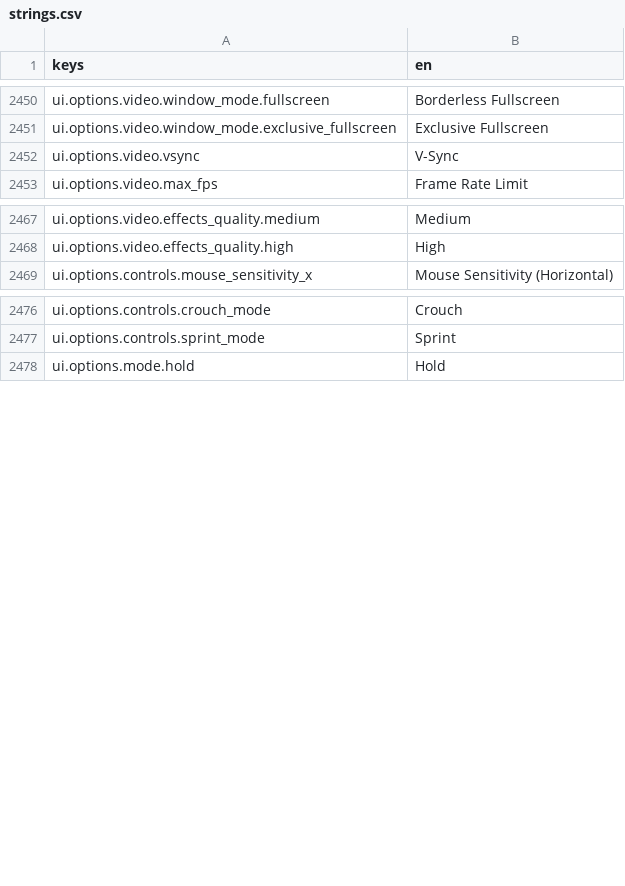
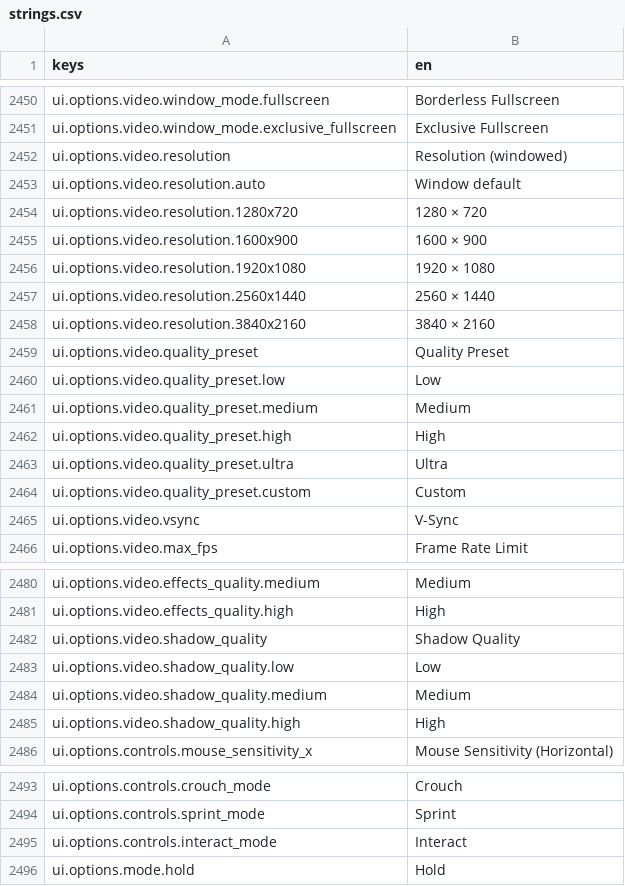
Before and after one commit to LeviticusFigglebottom/Claude-N-Capers, a CSV file: game/content/data/strings/strings.csv, drawn as a sheet; only a part is shown, gaps mark what is left out.

```diff
--- a/game/content/data/strings/strings.csv
+++ b/game/content/data/strings/strings.csv
@@ -2451,2 +2451,15 @@ ui.options.video.window_mode.fullscreen,Borderless Fullscreen
 ui.options.video.window_mode.exclusive_fullscreen,Exclusive Fullscreen
+ui.options.video.resolution,Resolution (windowed)
+ui.options.video.resolution.auto,Window default
+ui.options.video.resolution.1280x720,1280 × 720
+ui.options.video.resolution.1600x900,1600 × 900
+ui.options.video.resolution.1920x1080,1920 × 1080
+ui.options.video.resolution.2560x1440,2560 × 1440
+ui.options.video.resolution.3840x2160,3840 × 2160
+ui.options.video.quality_preset,Quality Preset
+ui.options.video.quality_preset.low,Low
+ui.options.video.quality_preset.medium,Medium
+ui.options.video.quality_preset.high,High
+ui.options.video.quality_preset.ultra,Ultra
+ui.options.video.quality_preset.custom,Custom
 ui.options.video.vsync,V-Sync
@@ -2468,2 +2481,6 @@ ui.options.video.effects_quality.medium,Medium
 ui.options.video.effects_quality.high,High
+ui.options.video.shadow_quality,Shadow Quality
+ui.options.video.shadow_quality.low,Low
+ui.options.video.shadow_quality.medium,Medium
+ui.options.video.shadow_quality.high,High
 ui.options.controls.mouse_sensitivity_x,Mouse Sensitivity (Horizontal)
@@ -2477,2 +2494,3 @@ ui.options.controls.crouch_mode,Crouch
 ui.options.controls.sprint_mode,Sprint
+ui.options.controls.interact_mode,Interact
 ui.options.mode.hold,Hold
```
Also changed, not shown: 27 other files.
